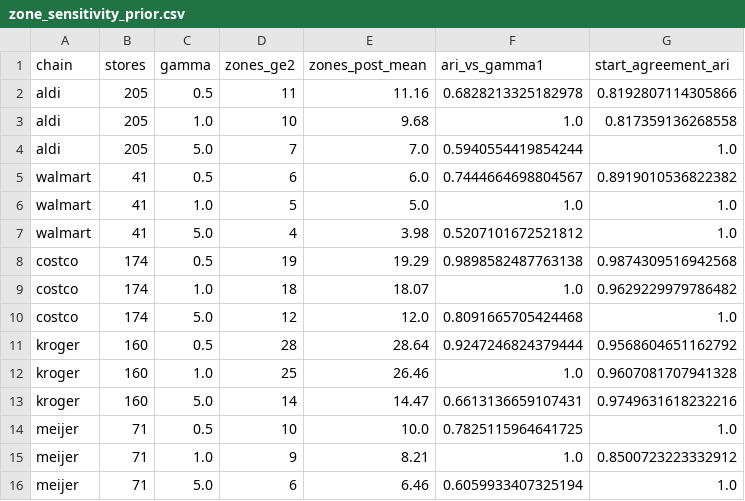
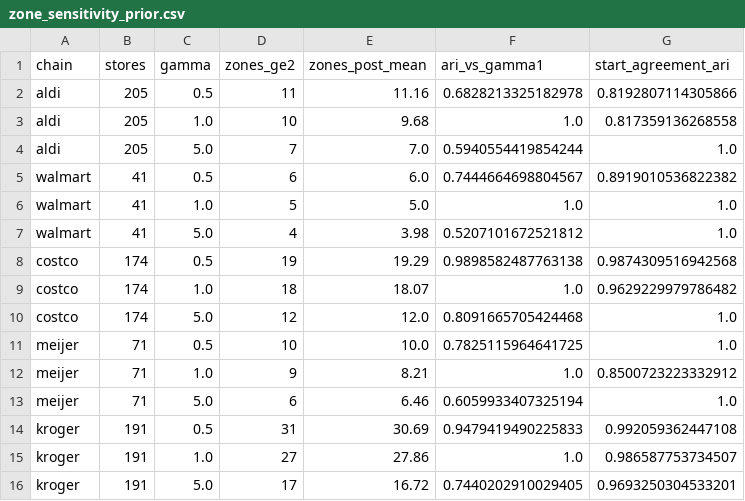
Before and after one commit to Lotion-3/groceryStatistics, a CSV file: tables/zone_sensitivity_prior.csv, drawn as a sheet; removed rows and columns are numbered as before the commit, all else as after; the diff names each change by its address in the sheet, - before the commit and + after, or states it on an @@ line.

```diff
--- a/tables/zone_sensitivity_prior.csv
+++ b/tables/zone_sensitivity_prior.csv
-row 11: kroger | 160 | 0.5 | 28 | 28.64 | 0.9247246824379444 | 0.9568604651162792
-row 12: kroger | 160 | 1.0 | 25 | 26.46 | 1.0 | 0.9607081707941328
-row 13: kroger | 160 | 5.0 | 14 | 14.47 | 0.6613136659107431 | 0.9749631618232216
+row 14: kroger | 191 | 0.5 | 31 | 30.69 | 0.9479419490225833 | 0.992059362447108
+row 15: kroger | 191 | 1.0 | 27 | 27.86 | 1.0 | 0.986587753734507
+row 16: kroger | 191 | 5.0 | 17 | 16.72 | 0.7440202910029405 | 0.9693250304533201
```
Also changed, not shown: tables/module_b_data_summary.csv, tables/module_b_loo_compare.csv, 12 other files.
